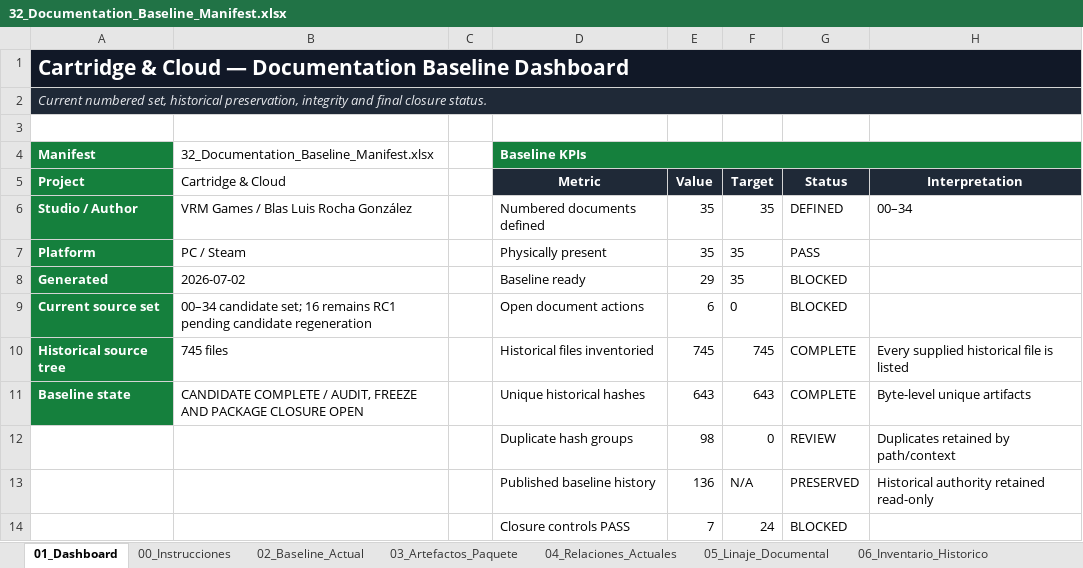
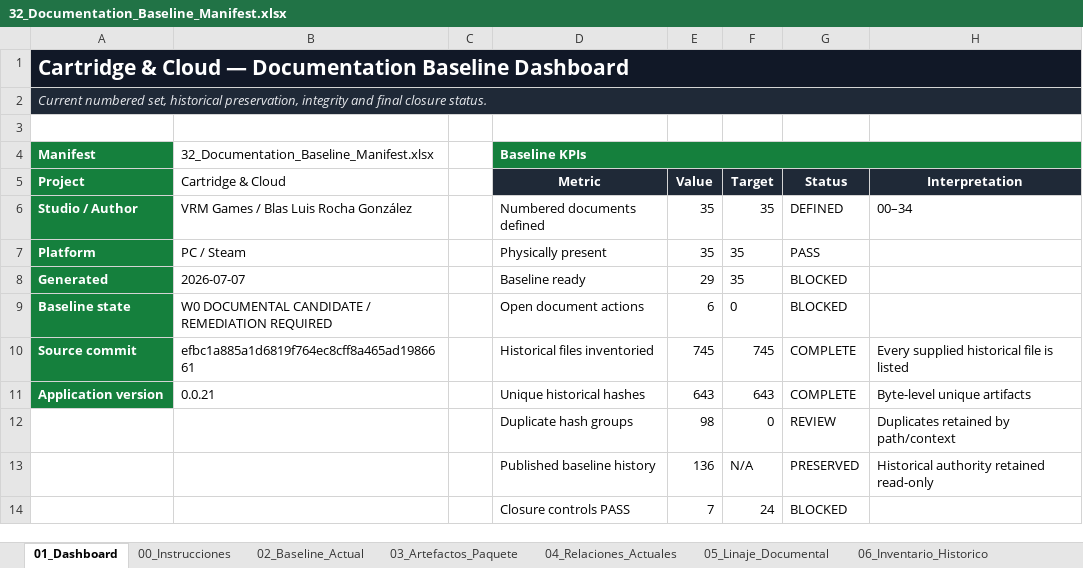
Before and after one commit to BLRochaGonzalez93/U012_CartridgeAndCloud, an Excel workbook: Documentation/00_Governance_and_Navigation/32_Documentation_Baseline_Manifest.xlsx, sheet 01_Dashboard, drawn as a sheet; only a part is shown; values as stored, in another font and other column widths than the file's, no borders; charts and pictures and conditional formats not drawn; the diff names each change by its address in the sheet, - before the commit and + after, or states it on an @@ line.

```diff
--- a/Documentation/00_Governance_and_Navigation/32_Documentation_Baseline_Manifest.xlsx (sheet 01_Dashboard)
+++ b/Documentation/00_Governance_and_Navigation/32_Documentation_Baseline_Manifest.xlsx (sheet 01_Dashboard)
-B8 (Cartridge & Cloud): 2026-07-02
+B8 (Cartridge & Cloud): 2026-07-07
-A9 (Project): Current source set
+A9 (Project): Baseline state
-B9 (Cartridge & Cloud): 00–34 candidate set; 16 remains RC1 pending candidate regeneration
+B9 (Cartridge & Cloud): W0 DOCUMENTAL CANDIDATE / REMEDIATION REQUIRED
-A10 (Project): Historical source tree
+A10 (Project): Source commit
-B10 (Cartridge & Cloud): 745 files
+B10 (Cartridge & Cloud): efbc1a885a1d6819f764ec8cff8a465ad1986661
-A11 (Project): Baseline state
+A11 (Project): Application version
-B11 (Cartridge & Cloud): CANDIDATE COMPLETE / AUDIT, FREEZE AND PACKAGE CLOSURE OPEN
+B11 (Cartridge & Cloud): 0.0.21
```
Also changed, not shown: sheet 11_Control_Cambios, other sheet tabs, charts or pictures, Documentation/04_Production_QA_and_Traceability/08_QA_Testing_Matrix.xlsx, Documentation/04_Production_QA_and_Traceability/12_Excel_Maestro_de_Produccion.xlsx, 41 other files.
